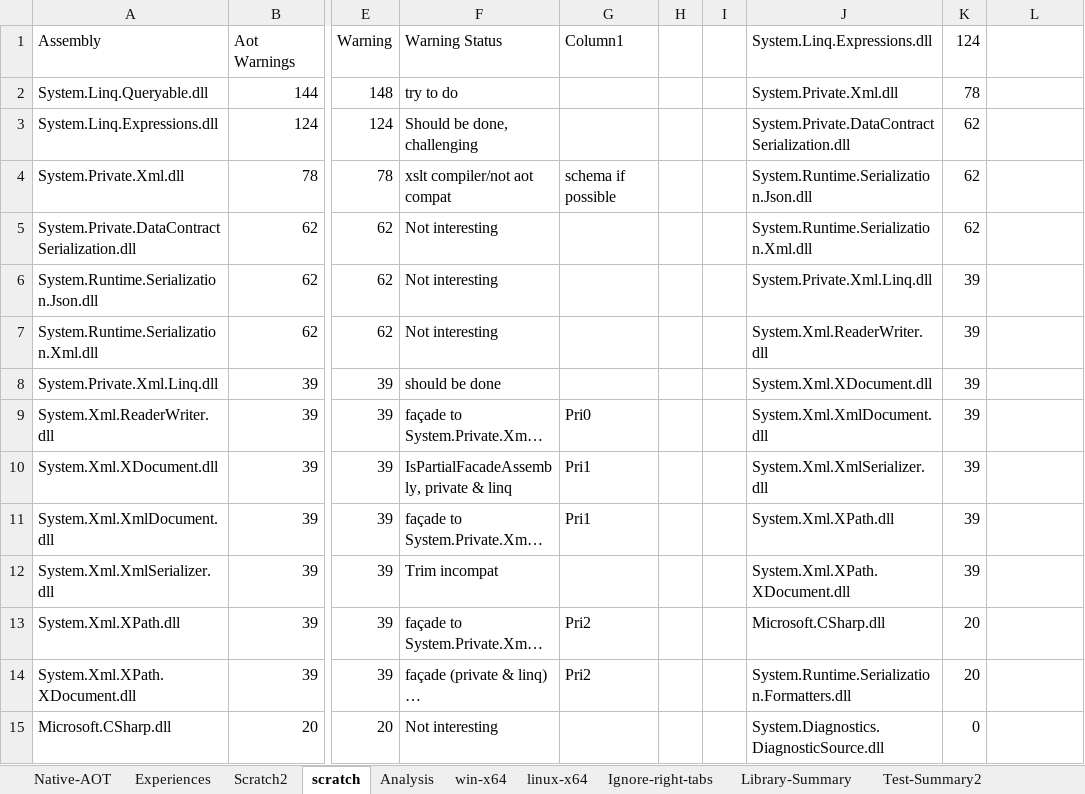
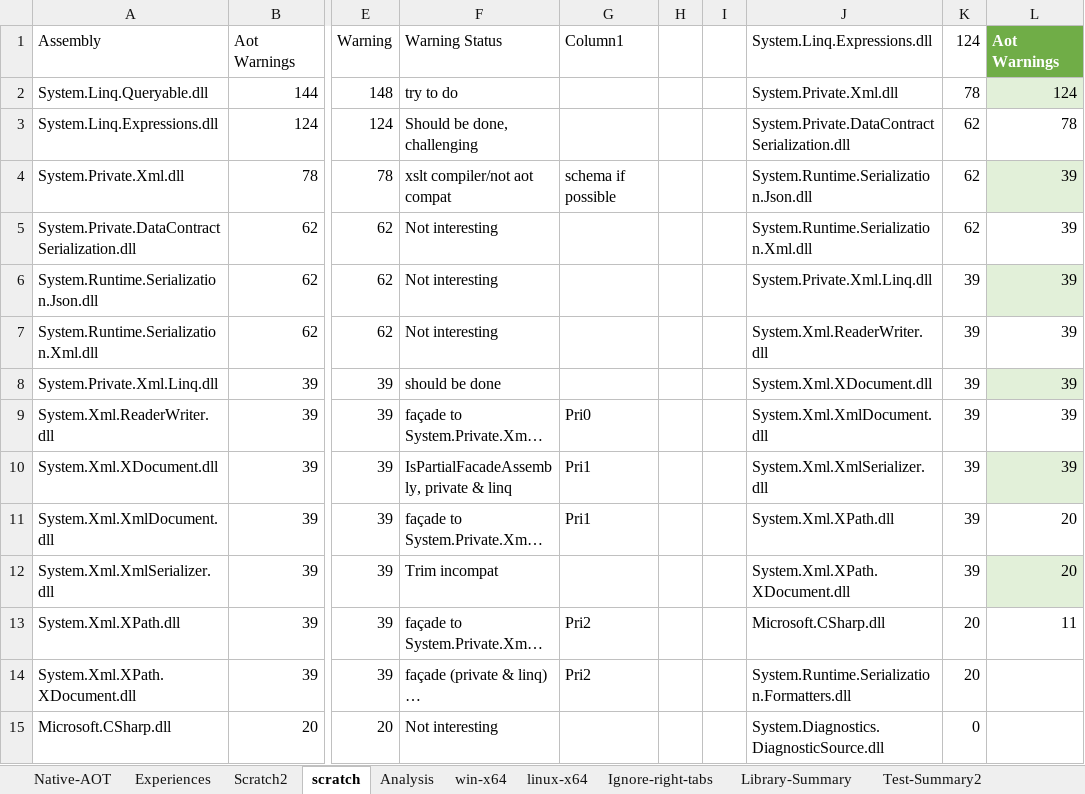
Before and after one commit to LakshanF/CSharp, an Excel workbook: src/aot/libraries/Summary.xlsx, sheet scratch, drawn as a sheet; only a part is shown, gaps mark what is left out; long unchanged cells end in …; values as stored, in another font and other column widths than the file's, no borders; table styles not drawn; the diff names each change by its address in the sheet, - before the commit and + after, or states it on an @@ line.

```diff
--- a/src/aot/libraries/Summary.xlsx (sheet scratch)
+++ b/src/aot/libraries/Summary.xlsx (sheet scratch)
-L1: (empty)
+L1: Aot Warnings
-L1 fill: none
+L1 fill: #70AD47
-L2: (empty)
+L2: 124
-L2 fill: none
+L2 fill: #E2F0D9
-L3: (empty)
+L3: 78
-L4:L10: (empty)
+L4:L10: 39
-L4 fill: none
+L4 fill: #E2F0D9
-L6 fill: none
+L6 fill: #E2F0D9
-L8 fill: none
+L8 fill: #E2F0D9
-L10 fill: none
+L10 fill: #E2F0D9
-L11:L12: (empty)
+L11:L12: 20
-L12 fill: none
+L12 fill: #E2F0D9
-L13: (empty)
+L13: 11
```
Also changed, not shown: sheet Scratch2, src/aot/NativeAOT.xlsx, 2 other files.
